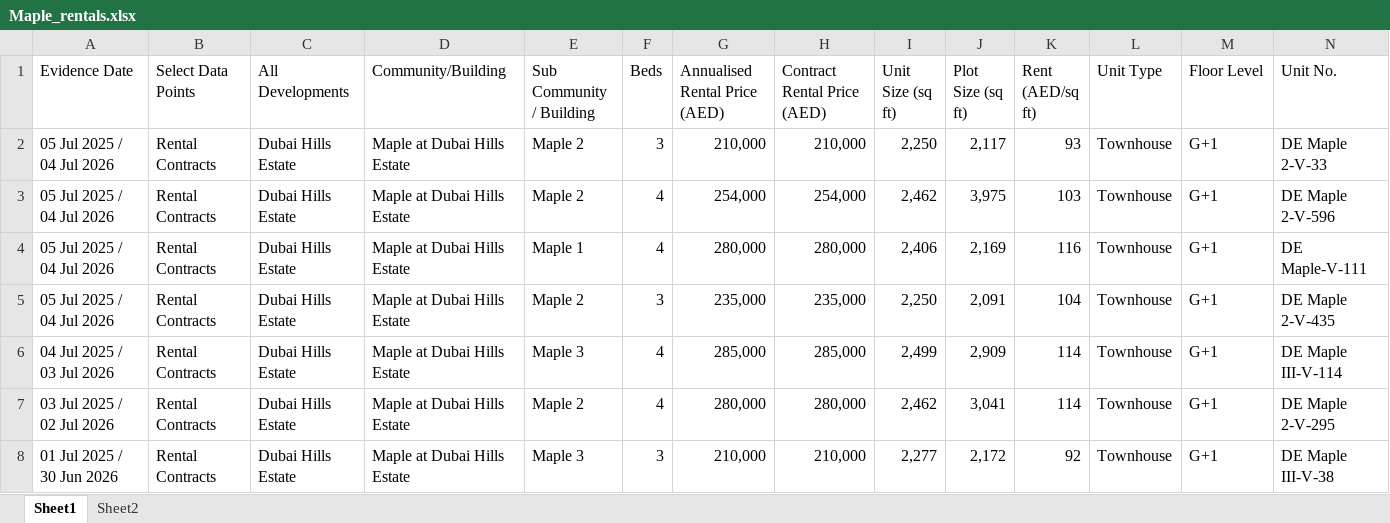
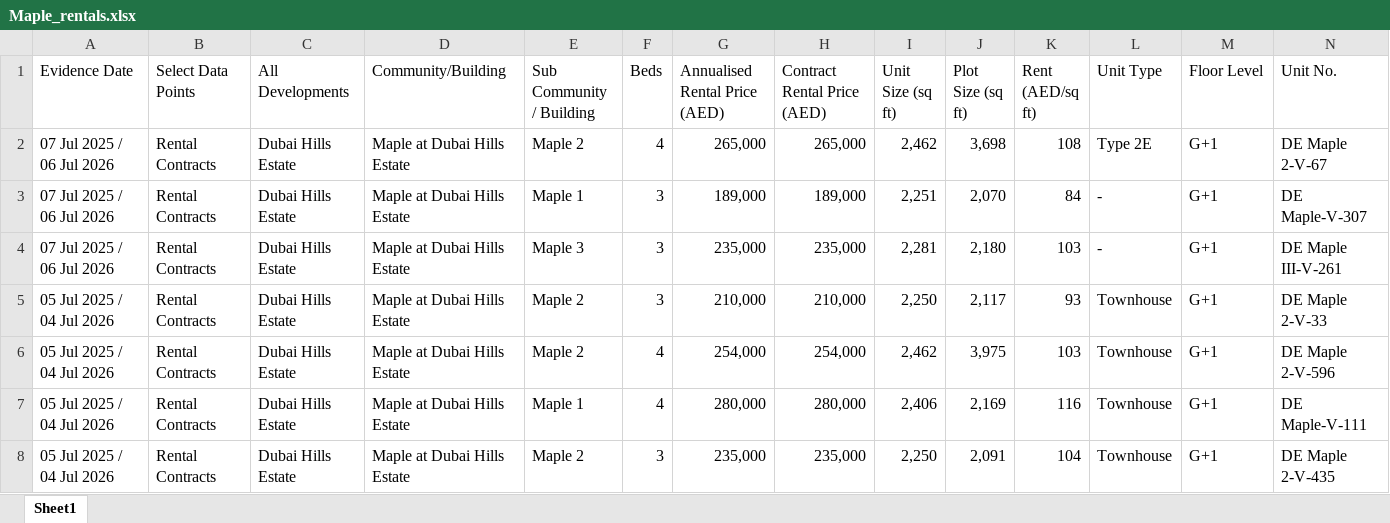
Before and after one commit to Levan91/MegaValuationer, an Excel workbook: Data/Rentals/Maple_rentals.xlsx, sheet Sheet1, drawn as a sheet; only a part is shown; the shorter side is filled out with more unchanged rows; values as stored, in another font and other column widths than the file's, no borders; rows hold the shown columns only; the diff names each change by its address in the sheet, - before the commit and + after, or states it on an @@ line.

```diff
--- a/Data/Rentals/Maple_rentals.xlsx (sheet Sheet1)
+++ b/Data/Rentals/Maple_rentals.xlsx (sheet Sheet1)
-sheet tab: Sheet2
+row 2: 07 Jul 2025 / 06 Jul 2026 | Rental Contracts | Dubai Hills Estate | Maple at Dubai Hills Estate | Maple 2 | 4 | 265,000 | 265,000 | 2,462 | 3,698 | 108 | Type 2E | G+1 | DE Maple 2-V-67
+row 3: 07 Jul 2025 / 06 Jul 2026 | Rental Contracts | Dubai Hills Estate | Maple at Dubai Hills Estate | Maple 1 | 3 | 189,000 | 189,000 | 2,251 | 2,070 | 84 | - | G+1 | DE Maple-V-307
+row 4: 07 Jul 2025 / 06 Jul 2026 | Rental Contracts | Dubai Hills Estate | Maple at Dubai Hills Estate | Maple 3 | 3 | 235,000 | 235,000 | 2,281 | 2,180 | 103 | - | G+1 | DE Maple III-V-261
```
Also changed, not shown: Data/Listings/maple.xlsx, Data/Listings/sidra.xlsx.
